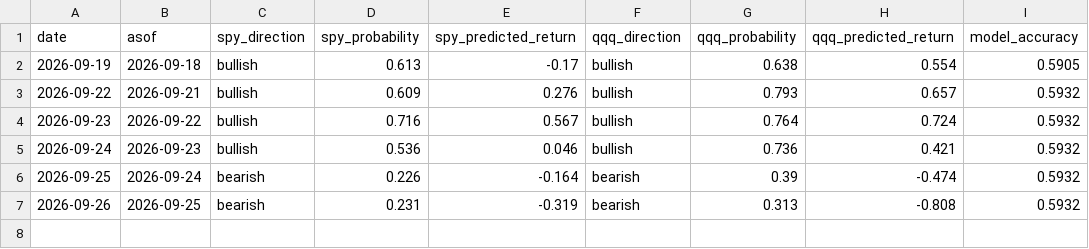
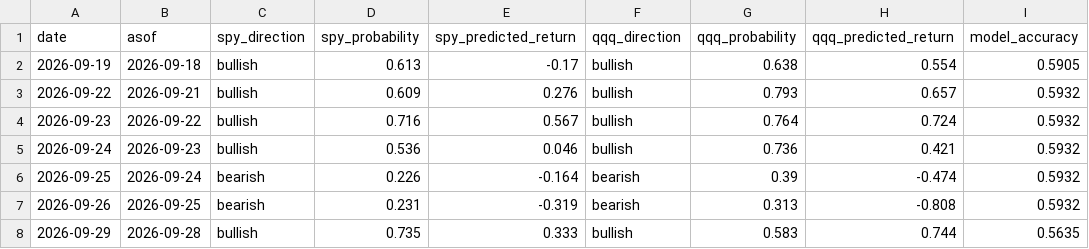
Before and after one commit to hongryu95-afk/invest-temp-intel, a CSV file: history.csv, drawn as a sheet.

```diff
--- a/history.csv
+++ b/history.csv
@@ -7 +7,2 @@ date,asof,spy_direction,spy_probability,spy_predicted_return,qqq_direction,qqq_p
 2026-09-26,2026-09-25,bearish,0.231,-0.319,bearish,0.313,-0.808,0.5932
+2026-09-29,2026-09-28,bullish,0.735,0.333,bullish,0.583,0.744,0.5635
```
Also changed, not shown: 1 other file.
